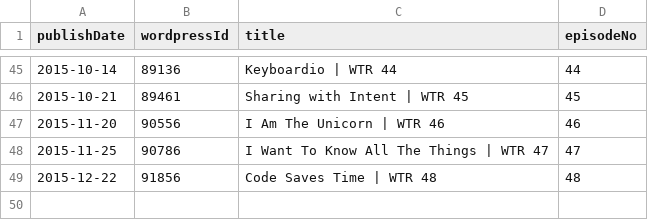
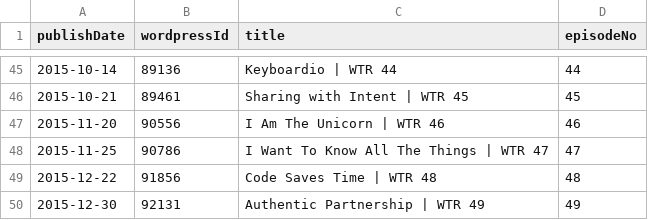
Before and after one commit to Cj-Malone/jb_data, a CSV file: shows/wtr.csv, drawn as a sheet; only a part is shown, gaps mark what is left out.

Commit message:
wtr49

```diff
--- a/shows/wtr.csv
+++ b/shows/wtr.csv
@@ -49 +49,2 @@ publishDate,wordpressId,title,episodeNo
 2015-12-22,91856,Code Saves Time | WTR 48,48
+2015-12-30,92131,Authentic Partnership | WTR 49,49
```
